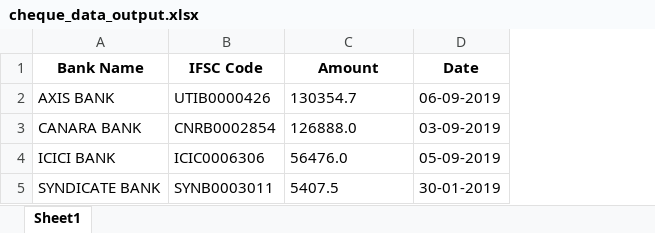
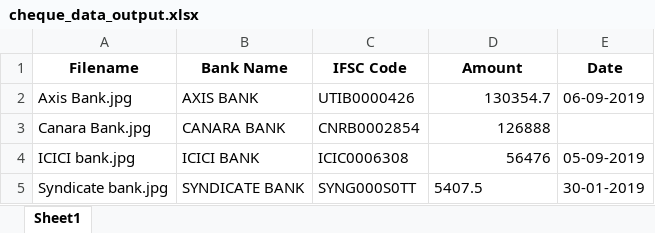
Before and after one commit to adarsh-gowda/CHEQUE_OCR, an Excel workbook: cheque_data_output.xlsx, sheet Sheet1, drawn as a sheet; values as stored, in another font and other column widths than the file's, no borders; addresses are those after the commit; the diff names each change by its address in the sheet, - before the commit and + after, or states it on an @@ line.

```diff
--- a/cheque_data_output.xlsx (sheet Sheet1)
+++ b/cheque_data_output.xlsx (sheet Sheet1)
+column A (Filename), rows 2-5: Axis Bank.jpg | Canara Bank.jpg | ICICI bank.jpg | Syndicate bank.jpg
-D2 alignment: left
+D2 alignment: right
-D3 (Amount): 126888.0
+D3 (Amount): 126888
-E3 (Date): 03-09-2019
+E3 (Date): (empty)
-C4 (IFSC Code): ICIC0006306
+C4 (IFSC Code): ICIC0006308
-D4 (Amount): 56476.0
+D4 (Amount): 56476
-C5 (IFSC Code): SYNB0003011
+C5 (IFSC Code): SYNG000S0TT
```
Also changed, not shown: 3 other files.
